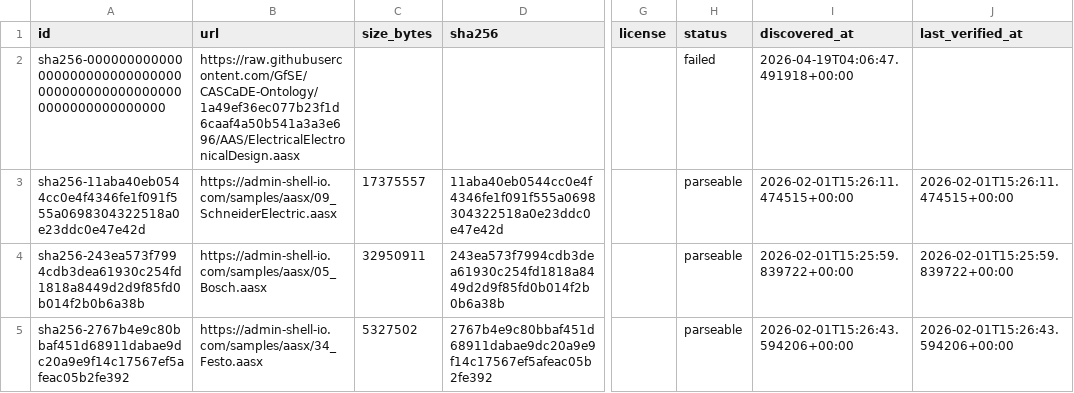
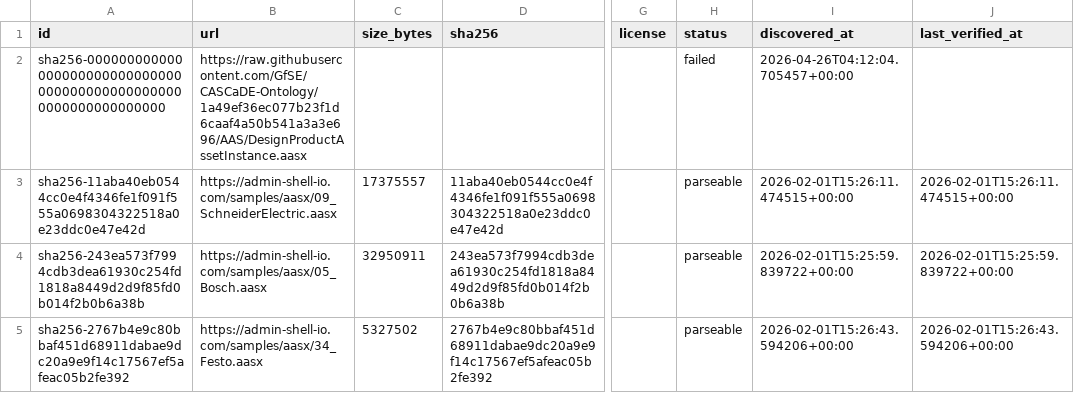
Before and after one commit to hadijannat/open-aasx-index, a CSV file: public/catalog.csv, drawn as a sheet; only a part is shown, gaps mark what is left out; the diff names each change by its address in the sheet, - before the commit and + after, or states it on an @@ line.

```diff
--- a/public/catalog.csv
+++ b/public/catalog.csv
-B2 (url): https://raw.githubusercontent.com/GfSE/CASCaDE-Ontology/1a49ef36ec077b23f1d6caaf4a50b541a3a3e696/AAS/ElectricalElectronicalDesign.aasx
+B2 (url): https://raw.githubusercontent.com/GfSE/CASCaDE-Ontology/1a49ef36ec077b23f1d6caaf4a50b541a3a3e696/AAS/DesignProductAssetInstance.aasx
-I2 (discovered_at): 2026-04-19T04:06:47.491918+00:00
+I2 (discovered_at): 2026-04-26T04:12:04.705457+00:00
```
Also changed, not shown: 2 other files.
